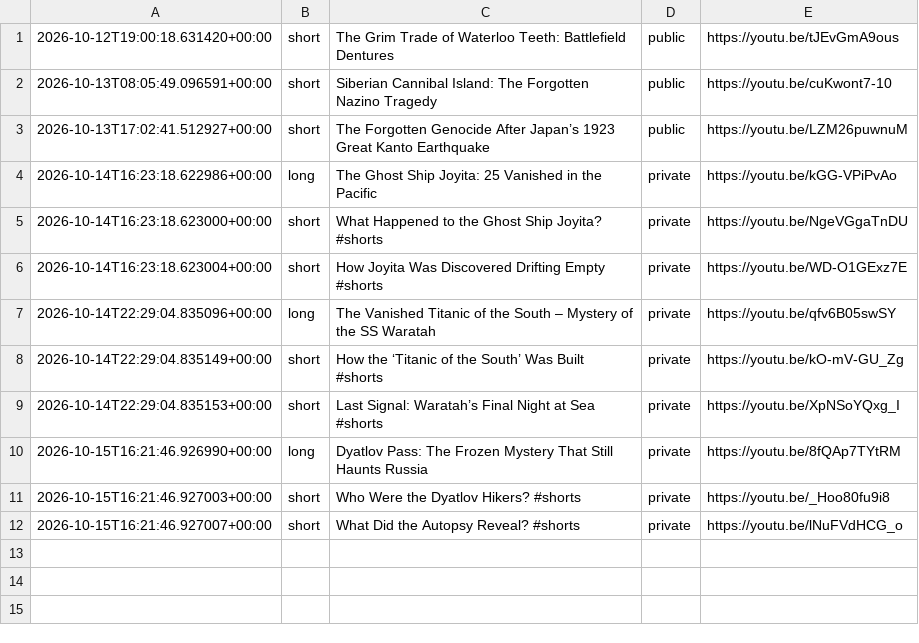
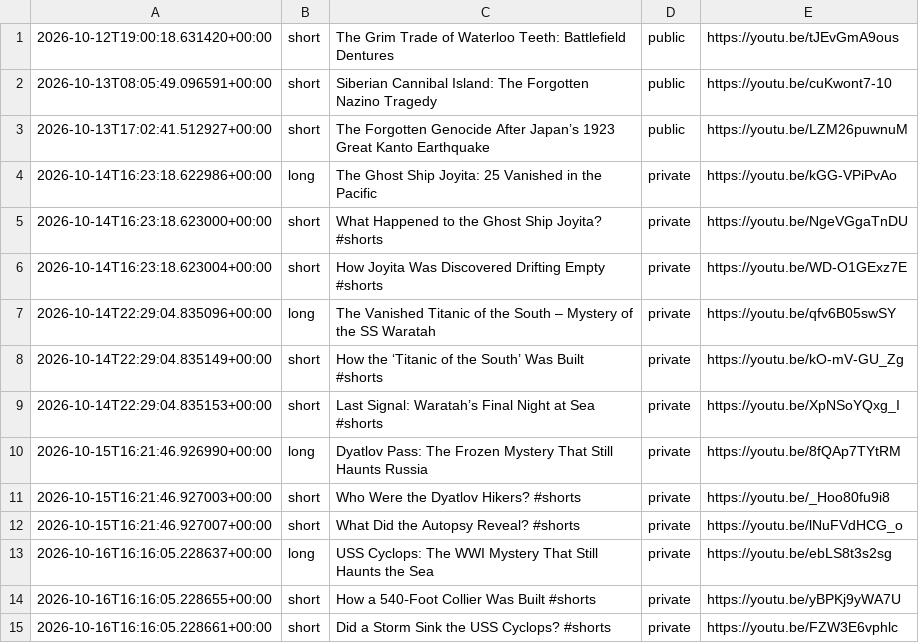
Before and after one commit to skhan750029-ui/dark-history-agent, a CSV file: data/upload_log.csv, drawn as a sheet.

```diff
--- a/data/upload_log.csv
+++ b/data/upload_log.csv
@@ -12 +12,4 @@
 2026-10-15T16:21:46.927007+00:00,short,"What Did the Autopsy Reveal? #shorts",private,https://youtu.be/lNuFVdHCG_o
+2026-10-16T16:16:05.228637+00:00,long,"USS Cyclops: The WWI Mystery That Still Haunts the Sea",private,https://youtu.be/ebLS8t3s2sg
+2026-10-16T16:16:05.228655+00:00,short,"How a 540‑Foot Collier Was Built #shorts",private,https://youtu.be/yBPKj9yWA7U
+2026-10-16T16:16:05.228661+00:00,short,"Did a Storm Sink the USS Cyclops? #shorts",private,https://youtu.be/FZW3E6vphlc
```
Also changed, not shown: 2 other files.
